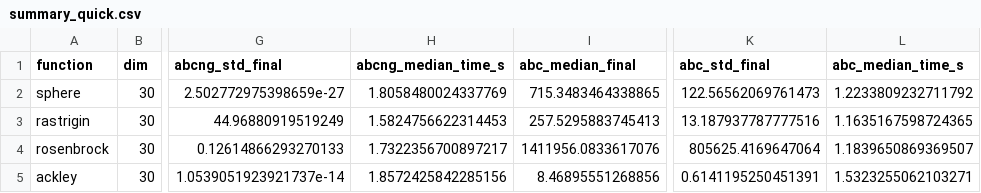
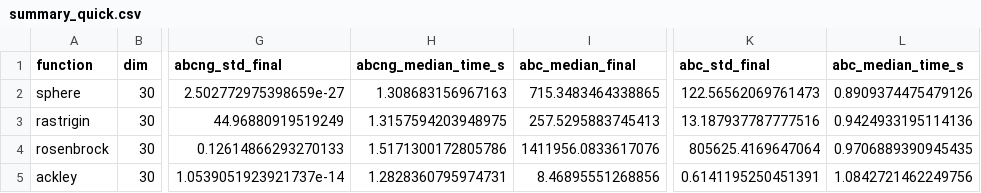
Before and after one commit to amirrezabsh/Modified-ABCNG, a CSV file: figs/summary_quick.csv, drawn as a sheet; only a part is shown, gaps mark what is left out; the diff names each change by its address in the sheet, - before the commit and + after, or states it on an @@ line.

```diff
--- a/figs/summary_quick.csv
+++ b/figs/summary_quick.csv
-H2 (abcng_median_time_s): 1.8058480024337769
+H2 (abcng_median_time_s): 1.308683156967163
-L2 (abc_median_time_s): 1.2233809232711792
+L2 (abc_median_time_s): 0.8909374475479126
-H3 (abcng_median_time_s): 1.5824756622314453
+H3 (abcng_median_time_s): 1.3157594203948975
-L3 (abc_median_time_s): 1.1635167598724365
+L3 (abc_median_time_s): 0.9424933195114136
-H4 (abcng_median_time_s): 1.7322356700897217
+H4 (abcng_median_time_s): 1.5171300172805786
-L4 (abc_median_time_s): 1.1839650869369507
+L4 (abc_median_time_s): 0.9706889390945435
-H5 (abcng_median_time_s): 1.8572425842285156
+H5 (abcng_median_time_s): 1.2828360795974731
-L5 (abc_median_time_s): 1.5323255062103271
+L5 (abc_median_time_s): 1.0842721462249756
```
Also changed, not shown: 1 other file.
